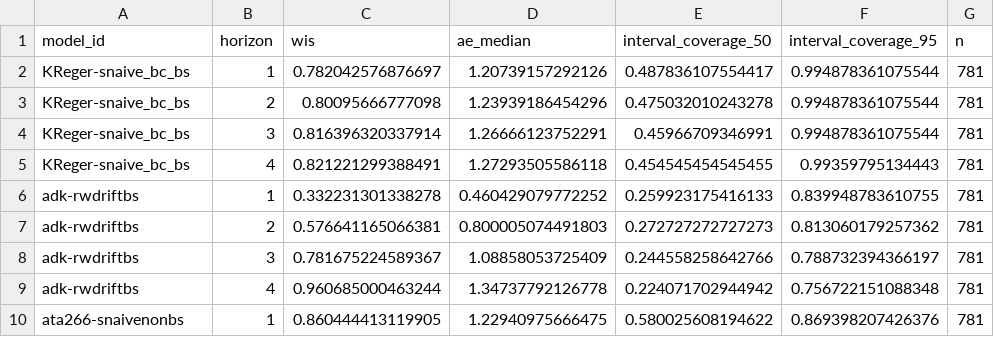
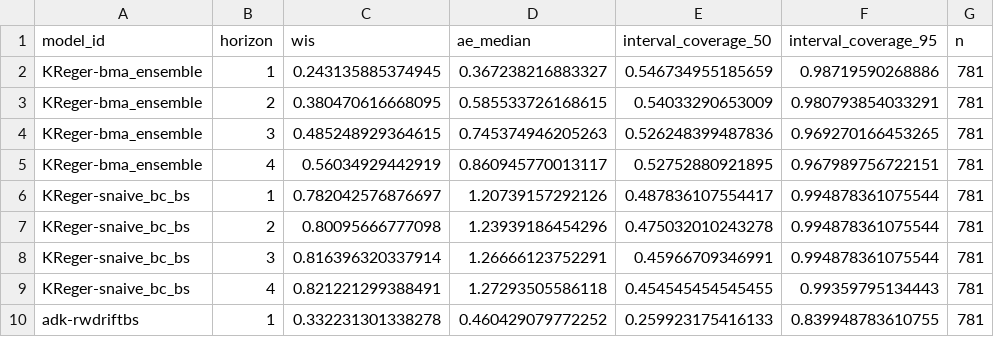
Before and after one commit to sjfox/ATSF2026-dashboard, a CSV file: scores/ili perc/Test seasons (17/18 - 19/20)/horizon/scores.csv, drawn as a sheet; only a part is shown; the shorter side is filled out with more unchanged rows; the diff names each change by its address in the sheet, - before the commit and + after, or states it on an @@ line.

```diff
--- a/scores/ili perc/Test seasons (17/18 - 19/20)/horizon/scores.csv
+++ b/scores/ili perc/Test seasons (17/18 - 19/20)/horizon/scores.csv
+row 2: KReger-bma_ensemble | 1 | 0.243135885374945 | 0.367238216883327 | 0.546734955185659 | 0.98719590268886 | 781
+row 3: KReger-bma_ensemble | 2 | 0.380470616668095 | 0.585533726168615 | 0.54033290653009 | 0.980793854033291 | 781
+row 4: KReger-bma_ensemble | 3 | 0.485248929364615 | 0.745374946205263 | 0.526248399487836 | 0.969270166453265 | 781
+row 5: KReger-bma_ensemble | 4 | 0.56034929442919 | 0.860945770013117 | 0.52752880921895 | 0.967989756722151 | 781
```
Also changed, not shown: scores/ili perc/Test seasons (17/18 - 19/20)/location/scores.csv, scores/ili perc/Validation seasons (15/16 - 16/17)/horizon/scores.csv, 7 other files.
